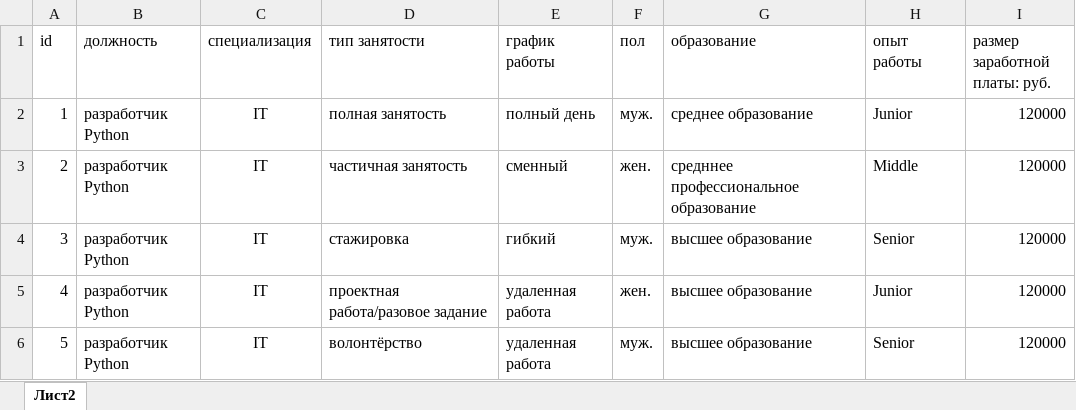
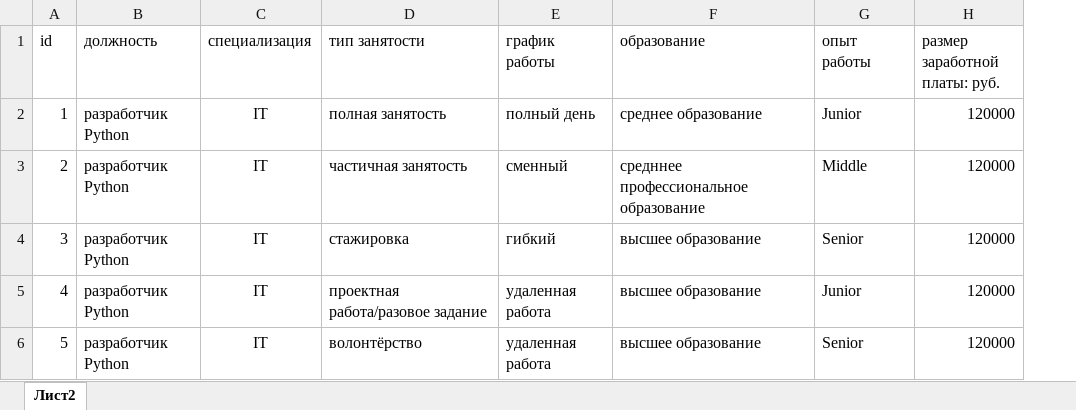
Before and after one commit to Polovnevya/GBDEV1, an Excel workbook: files/work/common/vacancy_template.xlsx, sheet Лист2, drawn as a sheet; values as stored, in another font and other column widths than the file's, no borders; the diff names each change by its address in the sheet, - before the commit and + after, or states it on an @@ line.

Commit message:
Update vacancy_template.xlsx
редактирование шаблона

```diff
--- a/files/work/common/vacancy_template.xlsx (sheet Лист2)
+++ b/files/work/common/vacancy_template.xlsx (sheet Лист2)
-column F (пол), rows 2-6: муж. | жен. | муж. | жен. | муж.
```
